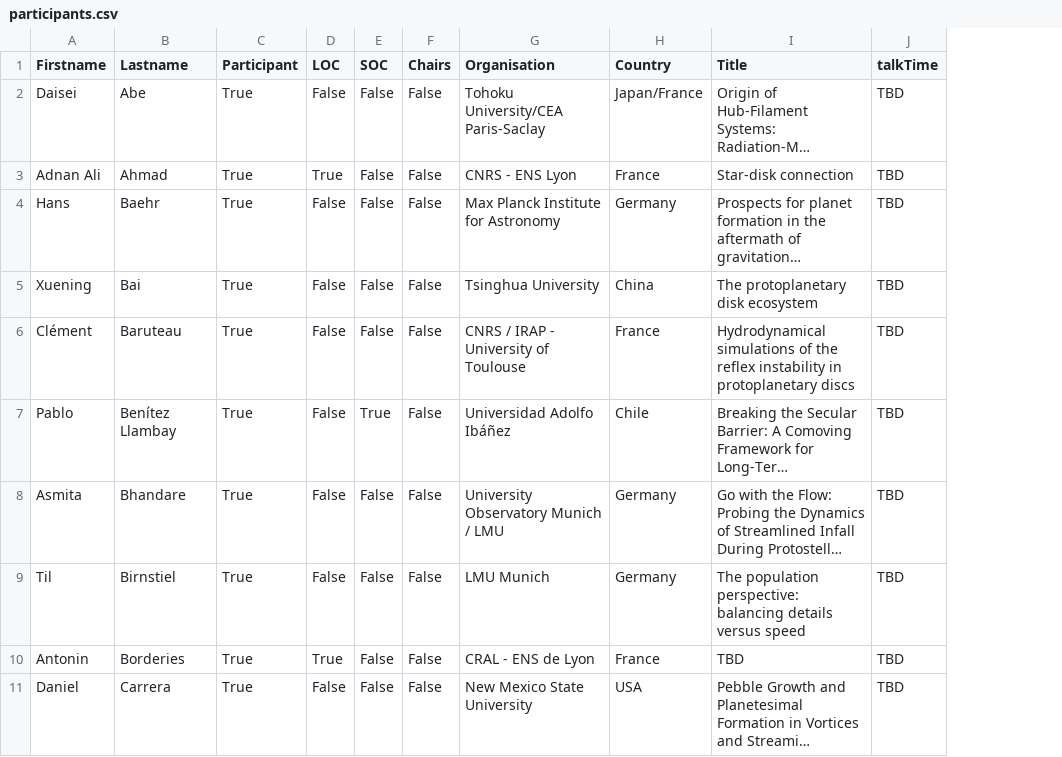
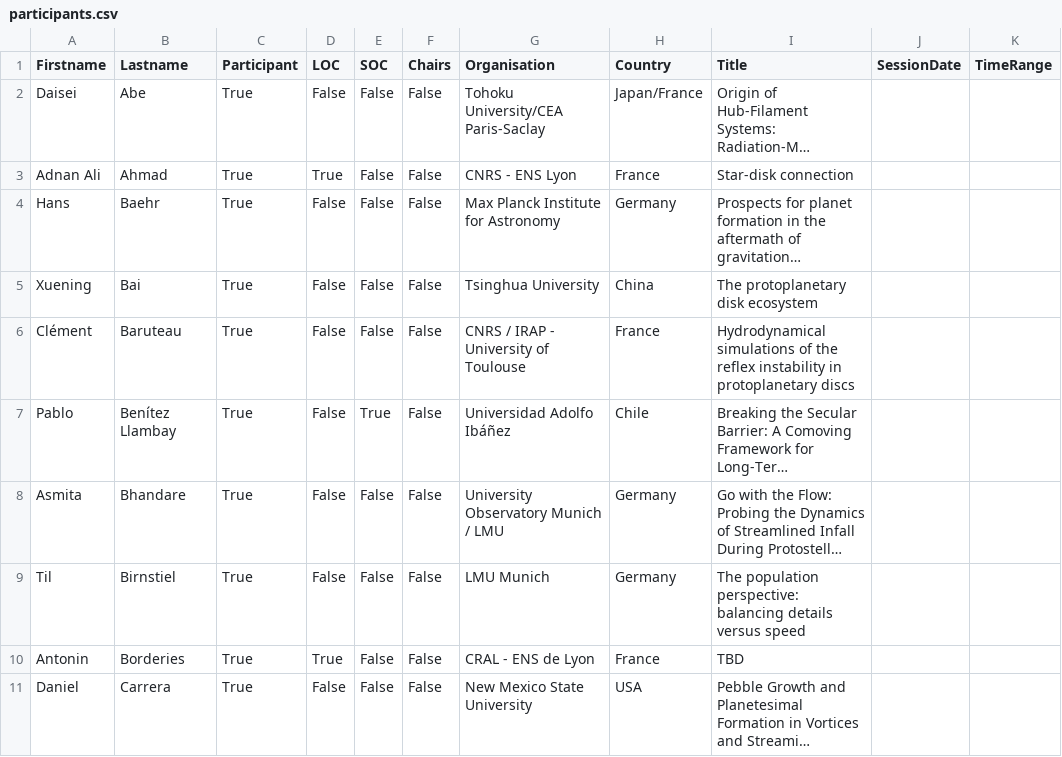
Before and after one commit to spice-workshop/spice-workshop.github.io, a CSV file: public/participants.csv, drawn as a sheet; only a part is shown; long unchanged cells end in …; removed rows and columns are numbered as before the commit, all else as after; the diff names each change by its address in the sheet, - before the commit and + after, or states it on an @@ line.

```diff
--- a/public/participants.csv
+++ b/public/participants.csv
-column J (talkTime), rows 2-11: all TBD
+column J (SessionDate), empty
+column K (TimeRange), empty
```
Also changed, not shown: 5 other files.
